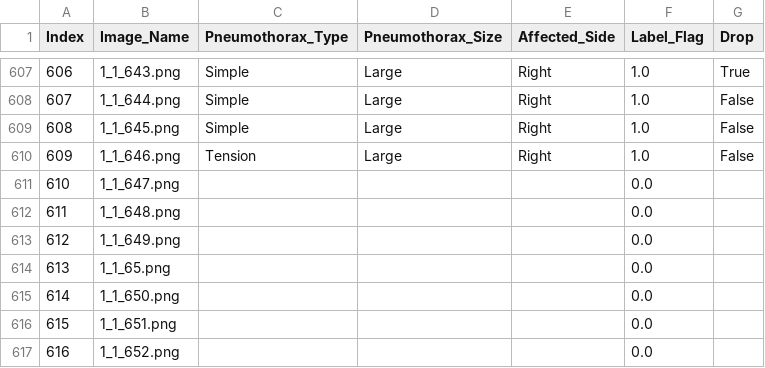
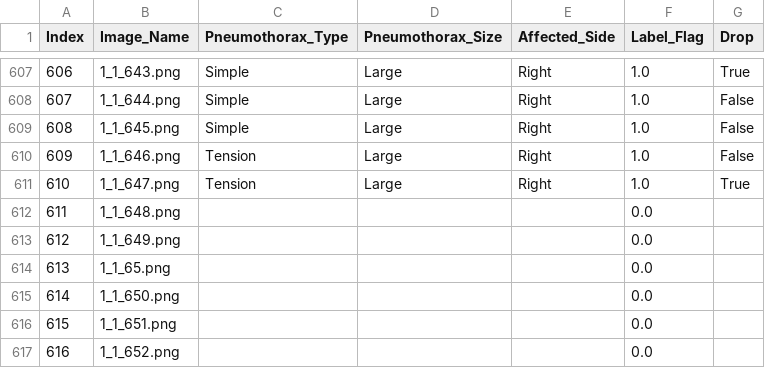
Before and after one commit to AbdelrahmanAlzoubi/label-app, a CSV file: Chunk1.csv, drawn as a sheet; only a part is shown, gaps mark what is left out.

Commit message:
Updated labels

```diff
--- a/Chunk1.csv
+++ b/Chunk1.csv
@@ -610,3 +610,3 @@ Index,Image_Name,Pneumothorax_Type,Pneumothorax_Size,Affected_Side,Label_Flag,Dr
 609,1_1_646.png,Tension,Large,Right,1.0,False
-610,1_1_647.png,,,,0.0,
+610,1_1_647.png,Tension,Large,Right,1.0,True
 611,1_1_648.png,,,,0.0,
```
